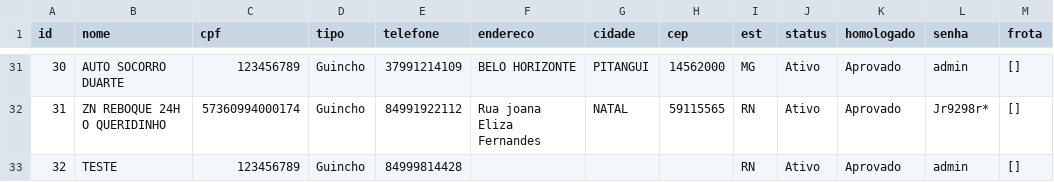
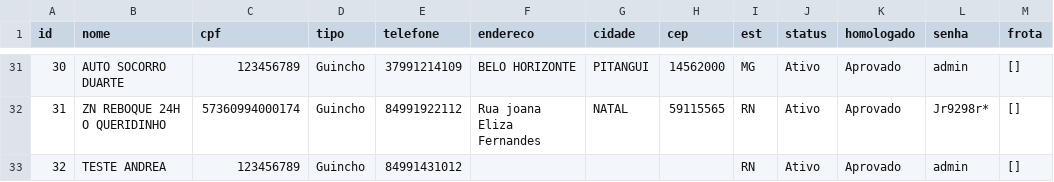
Before and after one commit to adrastreamentos/ad-central, a CSV file: AD_Assistencia/banco_prestadores.csv, drawn as a sheet; only a part is shown, gaps mark what is left out.

Commit message:
🔥 Auto-salvamento: AD_Assistencia/banco_prestadores.csv

```diff
--- a/AD_Assistencia/banco_prestadores.csv
+++ b/AD_Assistencia/banco_prestadores.csv
@@ -32,2 +32,2 @@ id,nome,cpf,tipo,telefone,endereco,cidade,cep,est,status,homologado,senha,frota
 31,ZN REBOQUE 24H O QUERIDINHO,57360994000174,Guincho,84991922112,Rua joana Eliza Fernandes,NATAL,59115565,RN,Ativo,Aprovado,Jr9298r*,[]
-32,TESTE,123456789,Guincho,84999814428,,,,RN,Ativo,Aprovado,admin,[]
+32,TESTE ANDREA,123456789,Guincho,84991431012,,,,RN,Ativo,Aprovado,admin,[]
```
